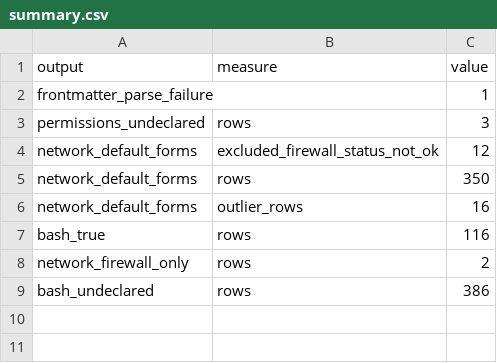
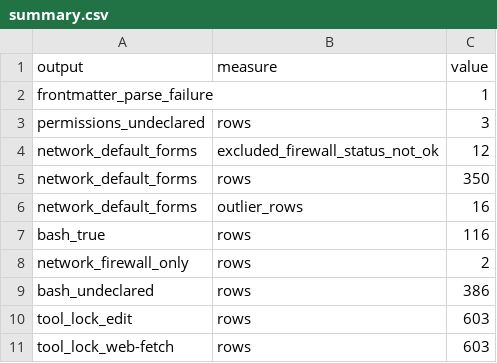
Before and after one commit to xhandlr/ghaw-security-adoption, a CSV file: results/13_rq1_lock_evidence_summary/summary.csv, drawn as a sheet.

Commit message:
feat: read engine and edit/web-fetch permission from lock files
Script 12 adds the engine of each workflow and whether its lock allows
file editing and web fetching. Script 13 summarises them by engine and by
whether the frontmatter declares the tool, to justify the per-engine
defaults. Existing columns and outputs are unchanged.

```diff
--- a/results/13_rq1_lock_evidence_summary/summary.csv
+++ b/results/13_rq1_lock_evidence_summary/summary.csv
@@ -9 +9,3 @@ network_firewall_only,rows,2
 bash_undeclared,rows,386
+tool_lock_edit,rows,603
+tool_lock_web-fetch,rows,603
```
Also changed, not shown: results/12_rq1_lock_evidence/summary.csv, 7 other files.
